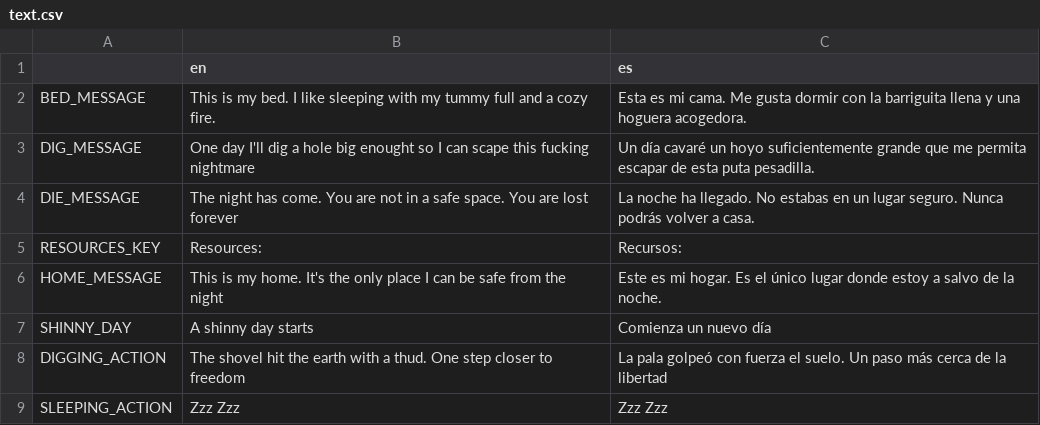
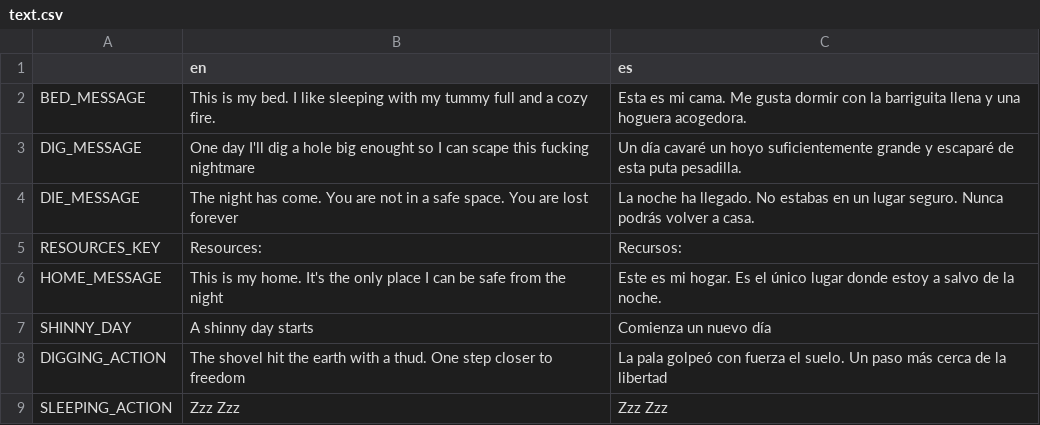
Before and after one commit to rothiotome/diggy-doggo-IndieSpainJam23, a CSV file: TRANSLATIONS/text.csv, drawn as a sheet.

```diff
--- a/TRANSLATIONS/text.csv
+++ b/TRANSLATIONS/text.csv
@@ -2,3 +2,3 @@
 BED_MESSAGE,This is my bed. I like sleeping with my tummy full and a cozy fire.,Esta es mi cama. Me gusta dormir con la barriguita llena y una hoguera acogedora.
-DIG_MESSAGE,One day I'll dig a hole big enought so I can scape this fucking nightmare,Un día cavaré un hoyo suficientemente grande que me permita escapar de esta puta pesadilla.
+DIG_MESSAGE,One day I'll dig a hole big enought so I can scape this fucking nightmare,Un día cavaré un hoyo suficientemente grande y escaparé de esta puta pesadilla.
 DIE_MESSAGE,The night has come. You are not in a safe space. You are lost forever,La noche ha llegado. No estabas en un lugar seguro. Nunca podrás volver a casa.
```
Also changed, not shown: 20 other files.
